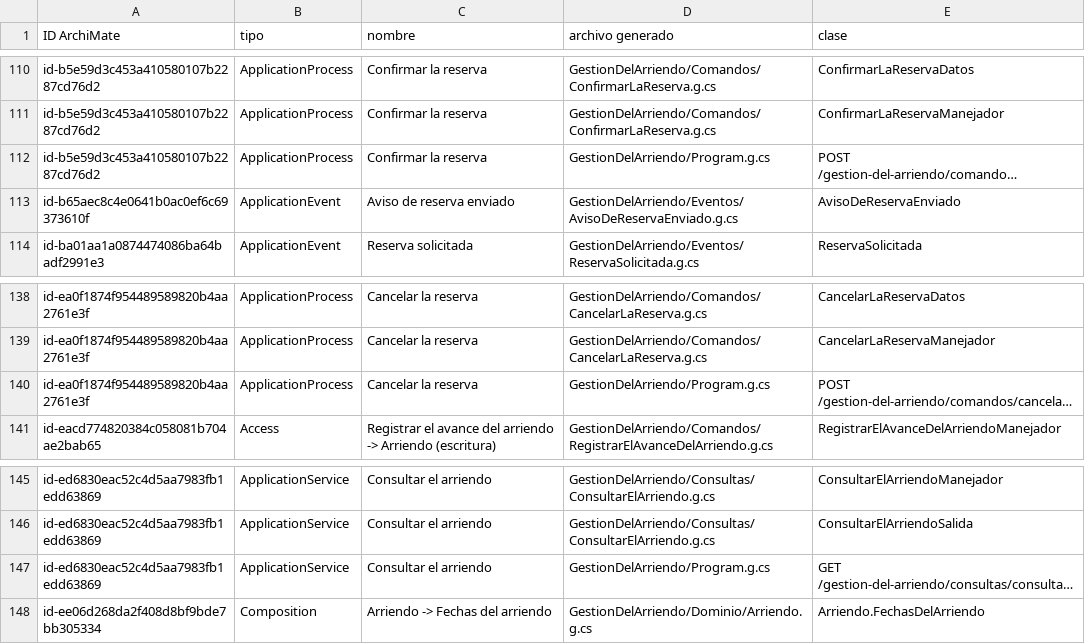
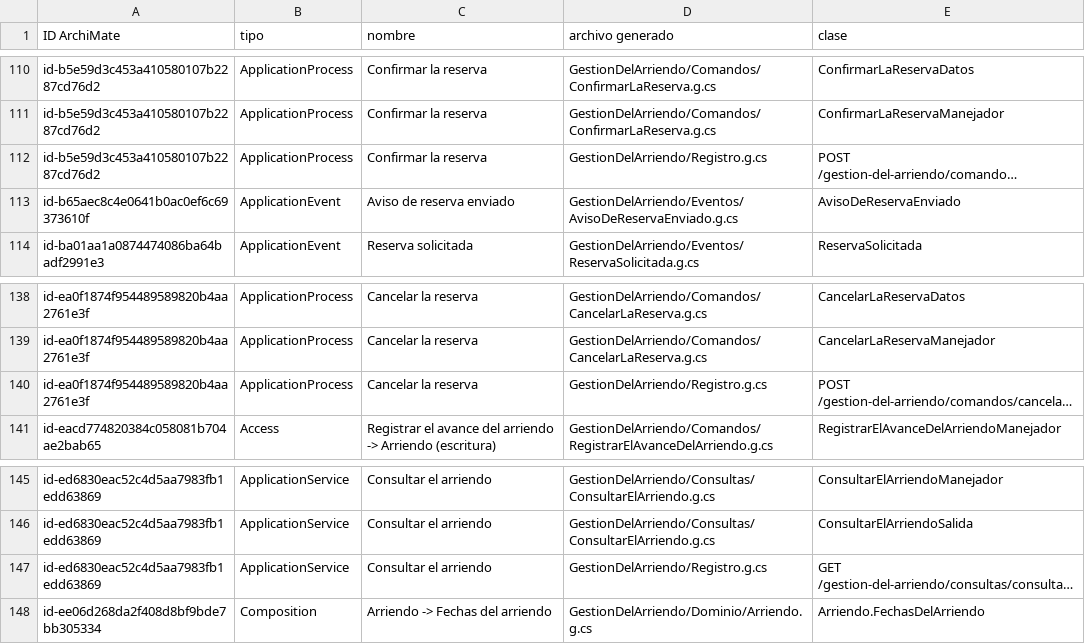
Before and after one commit to david181222/YateGear-ArchiMate, a CSV file: generador/salida/trazabilidad/GestionDelArriendo.csv (was generador/salida/trazabilidad.csv), drawn as a sheet; only a part is shown, gaps mark what is left out; long unchanged cells end in …; the diff covers the shown part only; the diff names each change by its address in the sheet, - before the commit and + after, or states it on an @@ line.

Commit message:
J3: el generador produce varios contextos en una solución (G1)
- Cada contexto con YAML en specs/ es un proyecto (biblioteca) con su
  Registro.g.cs; el host, con el nombre del modelo, los levanta todos en un
  solo programa y un solo puerto.
- D1: el proyecto Integracion tiene el bus entre contextos. Cada contexto
  publica ahí sus eventos por nombre y en JSON, y ningún contexto referencia
  a otro. Los eventos que llegan se leen con LectorDeEventos: si falta un
  dato obligatorio o llega en null, responde 422 (DatoFaltante).
- extraer.py toma por convención todos los contextos del modelo; los que no
  tienen YAML no se generan.
- Sin nombres del modelo en el generador: los scripts leen
  salida/contextos.json, generar.ps1 busca el .archimate y los specs/*.yaml,
  y el XML exportado se llama como el modelo.
- Por contexto: salida/pruebas/<Proyecto>/ y salida/trazabilidad/<Proyecto>.csv.
  probar.ps1 -Contexto prueba uno solo.
- El generador recuerda lo que generó (intermedio/archivos-generados.txt) y
  borra lo que ya no corresponde; el código a mano nunca se borra.

Piloto: 19 de 19, 0 advertencias, trazabilidad completa y huella estable.
Probado también con dos contextos en el mismo host: 19 de 19 cada uno.

```diff
--- a/generador/salida/trazabilidad.csv
+++ b/generador/salida/trazabilidad/GestionDelArriendo.csv
-D112 (archivo generado): GestionDelArriendo/Program.g.cs
+D112 (archivo generado): GestionDelArriendo/Registro.g.cs
-D140 (archivo generado): GestionDelArriendo/Program.g.cs
+D140 (archivo generado): GestionDelArriendo/Registro.g.cs
-D147 (archivo generado): GestionDelArriendo/Program.g.cs
+D147 (archivo generado): GestionDelArriendo/Registro.g.cs
```
Also changed, not shown: 3 added rows, 1 removed row and 14 edited cells elsewhere in this file, 39 other files.
